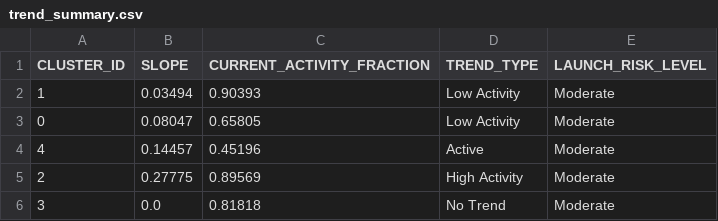
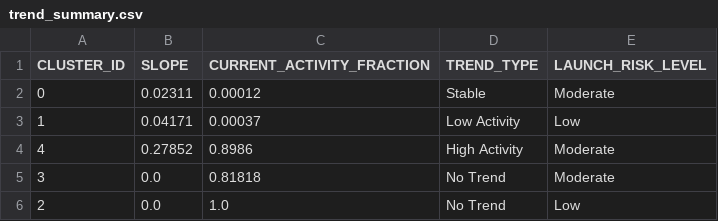
Before and after one commit to Sushrut2007/SpaceDebrisRadar.AI, a CSV file: data/outputs/trend_summary.csv, drawn as a sheet.

```diff
--- a/data/outputs/trend_summary.csv
+++ b/data/outputs/trend_summary.csv
@@ -1,6 +1,6 @@
 CLUSTER_ID,SLOPE,CURRENT_ACTIVITY_FRACTION,TREND_TYPE,LAUNCH_RISK_LEVEL
-1,0.03494,0.90393,Low Activity,Moderate
-0,0.08047,0.65805,Low Activity,Moderate
-4,0.14457,0.45196,Active,Moderate
-2,0.27775,0.89569,High Activity,Moderate
+0,0.02311,0.00012,Stable,Moderate
+1,0.04171,0.00037,Low Activity,Low
+4,0.27852,0.8986,High Activity,Moderate
 3,0.0,0.81818,No Trend,Moderate
+2,0.0,1.0,No Trend,Low
```
Also changed, not shown: 5 other files.
